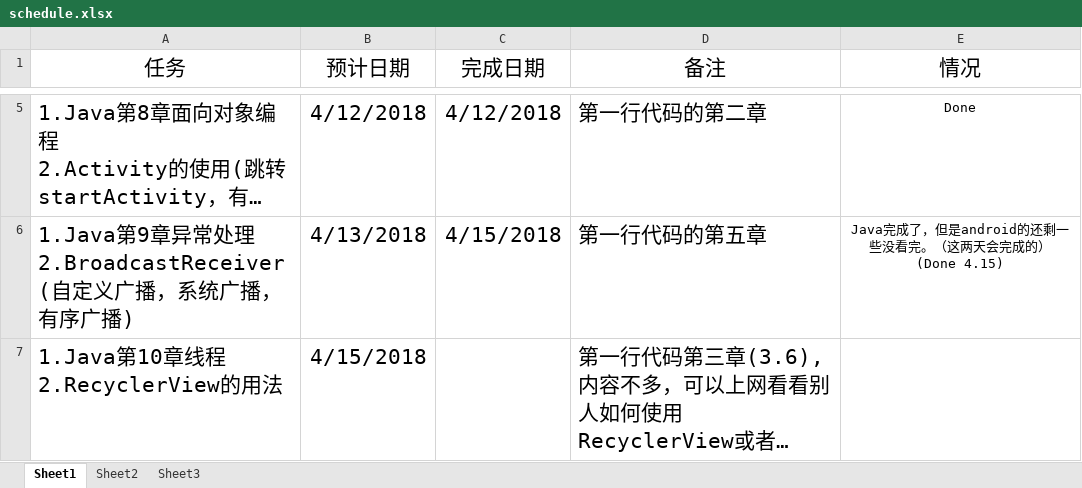
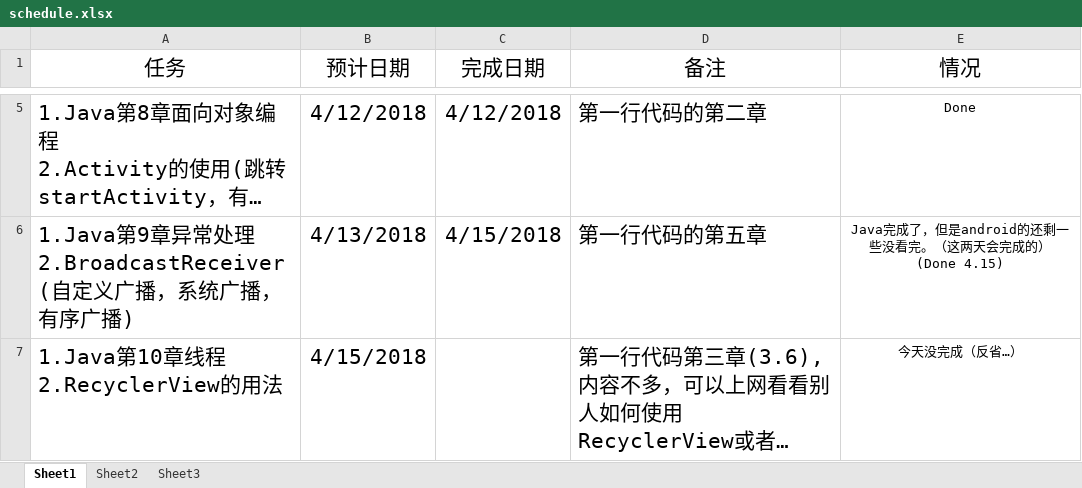
Before and after one commit to xinwenmei/Daily_Learning, an Excel workbook: schedule/schedule.xlsx, sheet Sheet1, drawn as a sheet; only a part is shown, gaps mark what is left out; long unchanged cells end in …; values as stored, in another font and other column widths than the file's, no borders; the diff names each change by its address in the sheet, - before the commit and + after, or states it on an @@ line.

Commit message:
schdule

```diff
--- a/schedule/schedule.xlsx (sheet Sheet1)
+++ b/schedule/schedule.xlsx (sheet Sheet1)
-E7 (情况): (empty)
+E7 (情况): 今天没完成（反省…）
```
